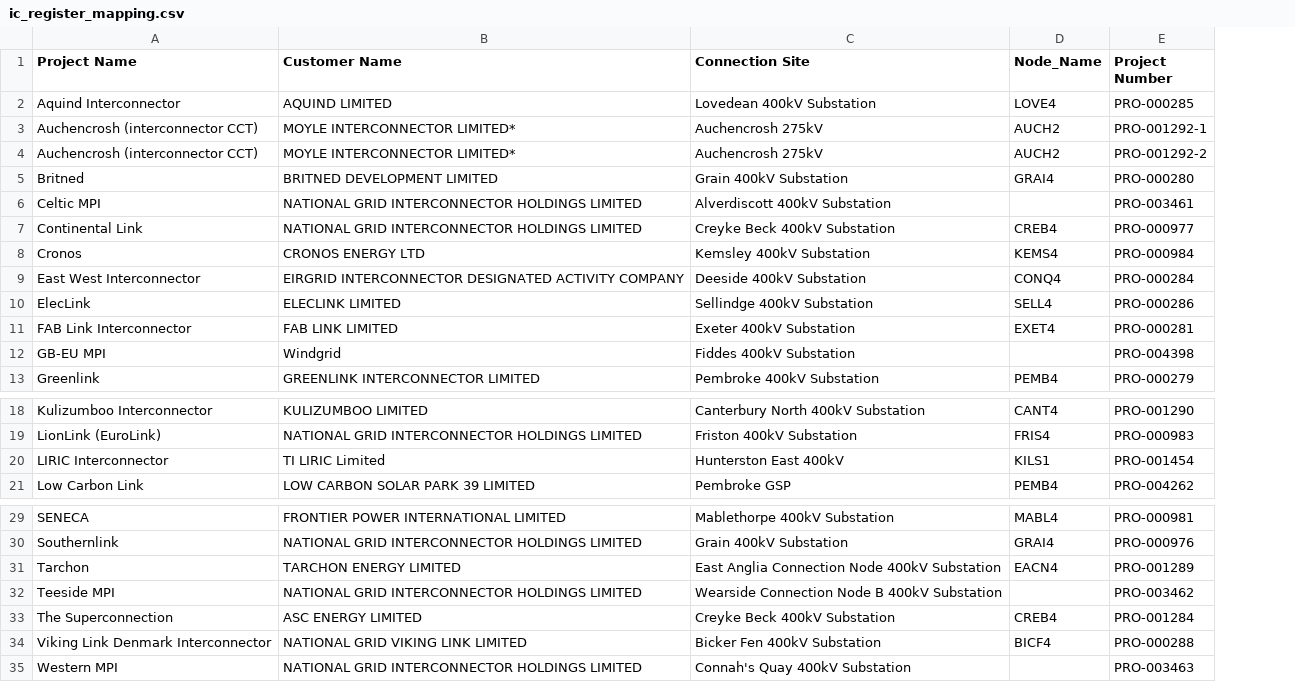
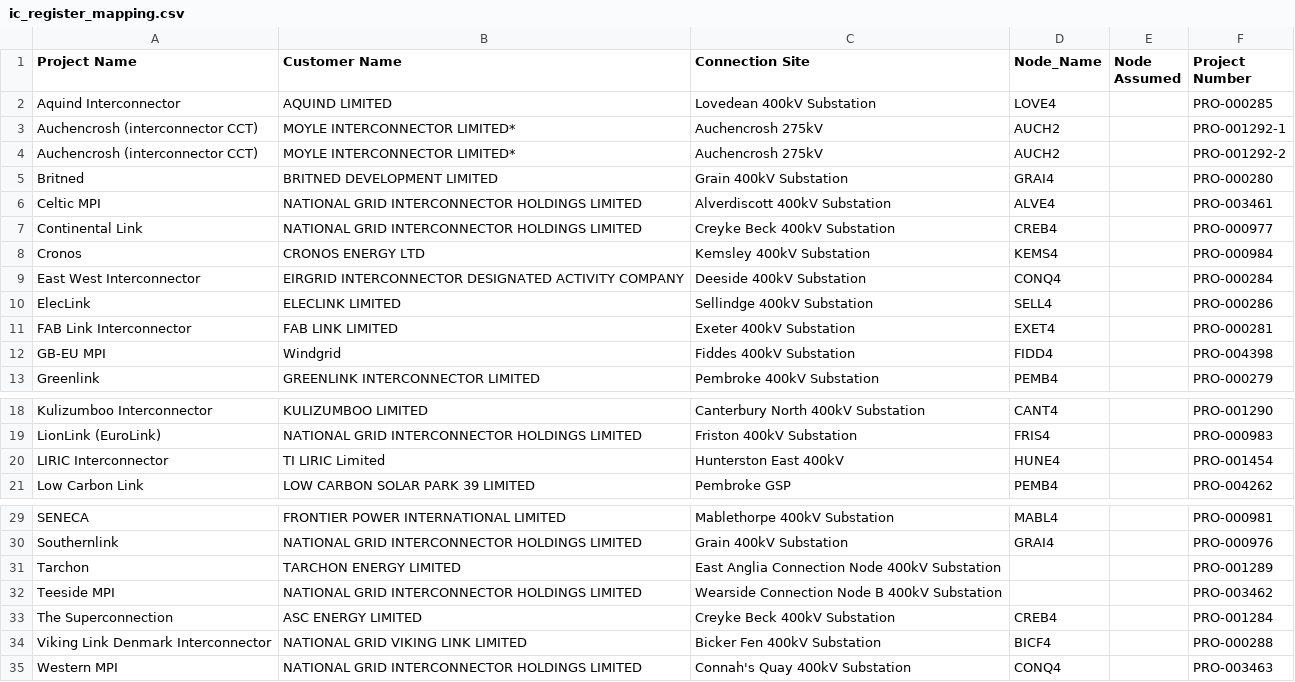
Before and after one commit to nathanael-sims-TNEI/network_model_data_collation, a CSV file: input_data/ic_register_mapping.csv, drawn as a sheet; only a part is shown, gaps mark what is left out; the diff names each change by its address in the sheet, - before the commit and + after, or states it on an @@ line.

```diff
--- a/input_data/ic_register_mapping.csv
+++ b/input_data/ic_register_mapping.csv
+column E (Node Assumed), empty
-D6 (Node_Name): (empty)
+D6 (Node_Name): ALVE4
-D12 (Node_Name): (empty)
+D12 (Node_Name): FIDD4
-D20 (Node_Name): KILS1
+D20 (Node_Name): HUNE4
-D31 (Node_Name): EACN4
+D31 (Node_Name): (empty)
-D35 (Node_Name): (empty)
+D35 (Node_Name): CONQ4
```
Also changed, not shown: input_data/tec_register_mapping.csv, 5 other files.
